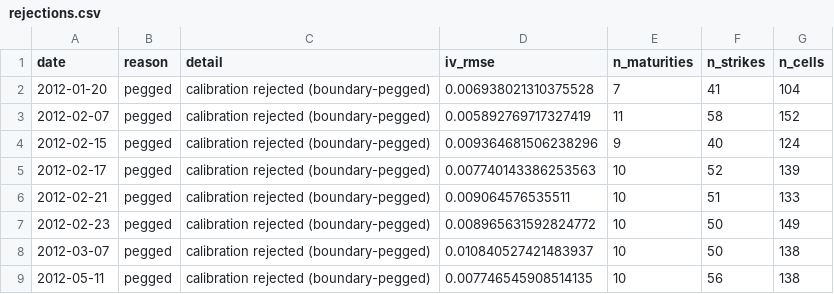
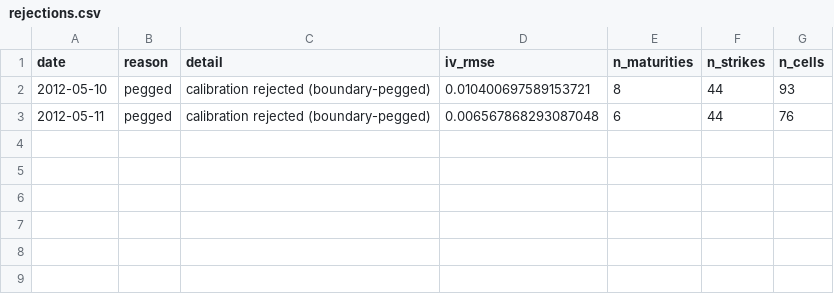
Before and after one commit to boomelage/heston-calibration, a CSV file: results/calibrations/vol/rejections.csv, drawn as a sheet.

Commit message:
Shift pipeline to longer maturities, share IV inversion, data-driven smile axes
Engine/orchestration:
- calibrator_prototype.py: raise MIN_DTM from 7 to 80 days, dropping short-dated
  trades from the pooled per-day surface (they fit Heston poorly and push
  eta/kappa to Feller-violating extremes).

Shared utilities:
- utils.py: add a single implied_vol() Black-price->IV inverter (forward/dividend
  consistent) and import QuantLib; this is now the one source for IV inversion.
- validate_calibrations.py: drop its local implied_vol copy and import the shared
  one from utils (de-duplication, identical behaviour).

Smile plots (results/smiles/smiles.py):
- Add a TMIN/TMAX maturity window knob (set to 80/1500) applied inside
  _load_market_vols, so the market scatter, the per-wing x-axis framing and the
  maturity colour key all stay consistent with the model lines.
- _load_market_vols no longer takes T; it derives the plotted maturities from the
  windowed market data and keeps the volume-weighted IV per (maturity, strike),
  reparameterised onto both wings and clipped to [MARKET_M_MIN, MARKET_M_MAX].
- Replace the fixed CALLX/PUTX windows with per-wing, data-driven x-axis bounds
  and per-wing model grids, so each wing spans the full range of that day's market
  moneyness. Keep XLO/XHI only as the no-data fallback.

Regenerated artifacts: results/calibrations/vol/{calibrations,rejections,validation}.csv,
results/smiles/figures/*.eps + smiles.tex, results/surfaces/ plots and
example_surface.csv, and heston-calibration.pdf.

```diff
--- a/results/calibrations/vol/rejections.csv
+++ b/results/calibrations/vol/rejections.csv
@@ -1,9 +1,3 @@
 date,reason,detail,iv_rmse,n_maturities,n_strikes,n_cells
-2012-01-20,pegged,calibration rejected (boundary-pegged),0.006938021310375528,7,41,104
-2012-02-07,pegged,calibration rejected (boundary-pegged),0.005892769717327419,11,58,152
-2012-02-15,pegged,calibration rejected (boundary-pegged),0.009364681506238296,9,40,124
-2012-02-17,pegged,calibration rejected (boundary-pegged),0.007740143386253563,10,52,139
-2012-02-21,pegged,calibration rejected (boundary-pegged),0.009064576535511,10,51,133
-2012-02-23,pegged,calibration rejected (boundary-pegged),0.008965631592824772,10,50,149
-2012-03-07,pegged,calibration rejected (boundary-pegged),0.010840527421483937,10,50,138
-2012-05-11,pegged,calibration rejected (boundary-pegged),0.007746545908514135,10,56,138
+2012-05-10,pegged,calibration rejected (boundary-pegged),0.010400697589153721,8,44,93
+2012-05-11,pegged,calibration rejected (boundary-pegged),0.006567868293087048,6,44,76
```
Also changed, not shown: results/calibrations/vol/calibrations.csv, results/calibrations/vol/validation.csv, 50 other files.
